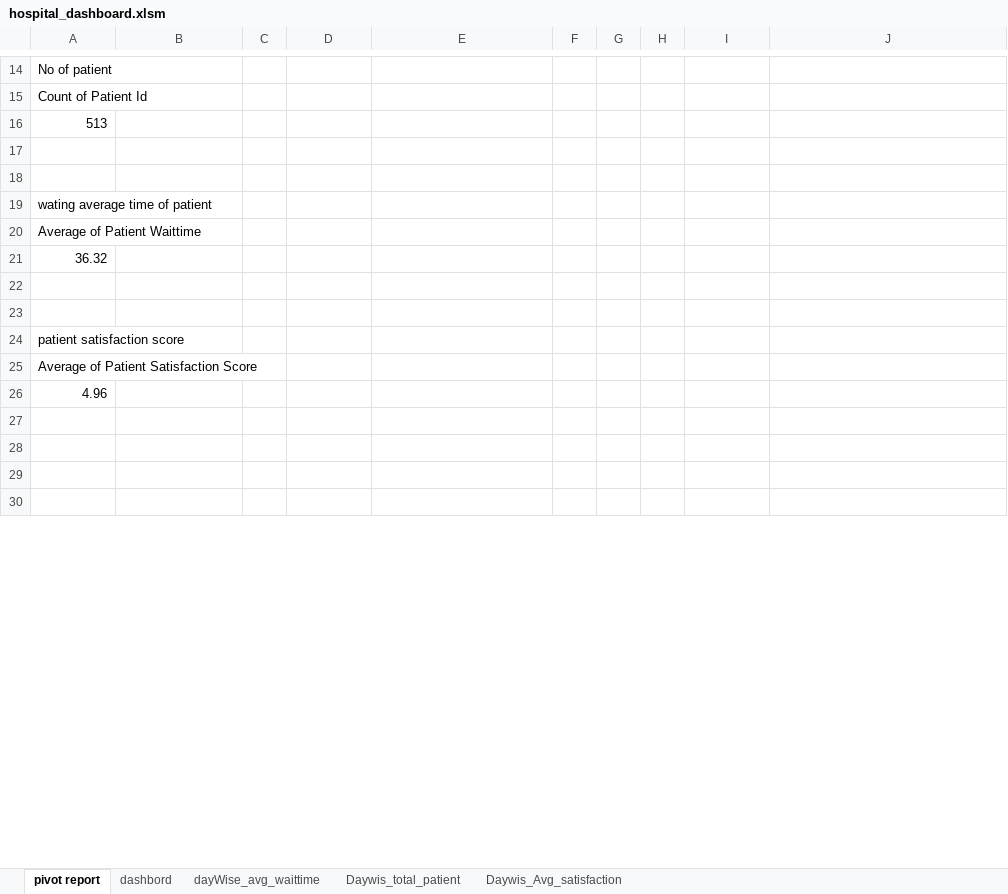
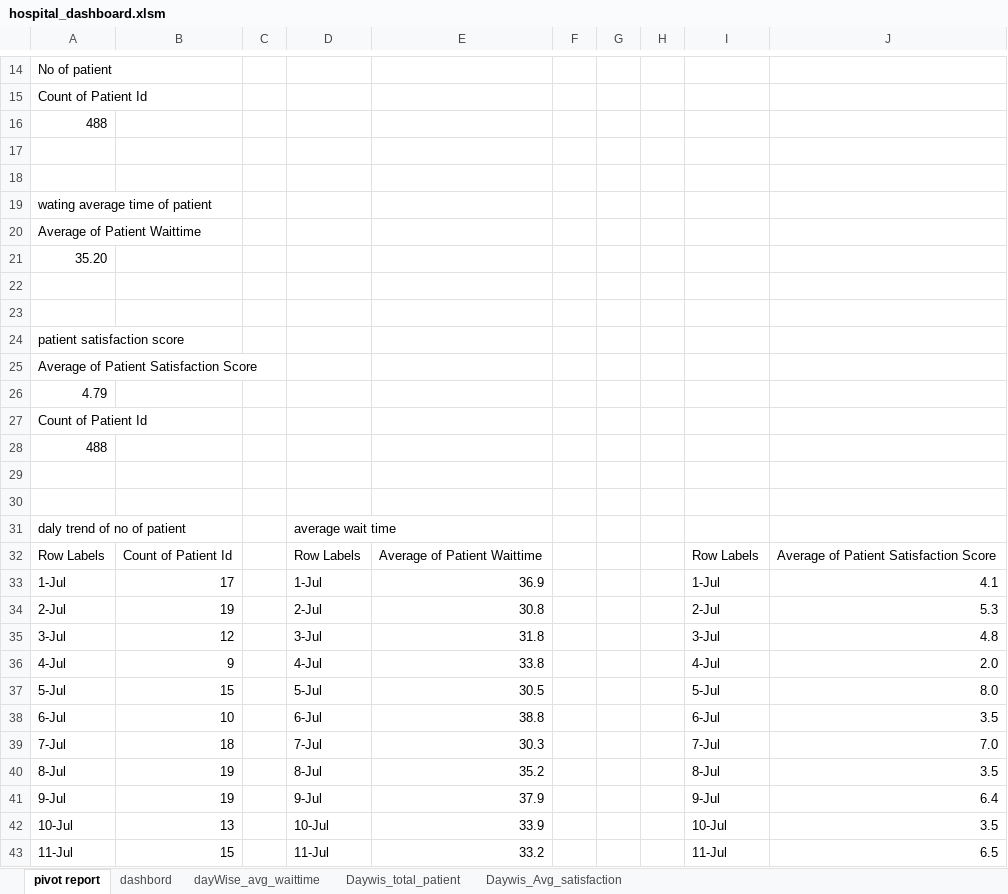
Before and after one commit to siddheshmestry2003/Hospital-emergency_room_dashboard, an Excel workbook: hospital_dashboard.xlsm, sheet pivot report, drawn as a sheet; only a part is shown, gaps mark what is left out; the shorter side is filled out with more unchanged rows; values as stored, in another font and other column widths than the file's, no borders; charts and pictures not drawn; the diff covers the shown part only; the diff names each change by its address in the sheet, - before the commit and + after, or states it on an @@ line.

Commit message:
modify dashboard

```diff
--- a/hospital_dashboard.xlsm (sheet pivot report)
+++ b/hospital_dashboard.xlsm (sheet pivot report)
-A16: 513
+A16: 488
-A21: 36.32
+A21: 35.20
-A26: 4.96
+A26: 4.79
+row 27: Count of Patient Id
+row 28: 488
+row 29: (empty)
+row 30: (empty)
+row 31: daly trend of no of patient |  |  | average wait time
+row 32: Row Labels | Count of Patient Id |  | Row Labels | Average of Patient Waittime |  |  |  | Row Labels | Average of Patient Satisfaction Score
+row 33: 1-Jul | 17 |  | 1-Jul | 36.9 |  |  |  | 1-Jul | 4.1
+row 34: 2-Jul | 19 |  | 2-Jul | 30.8 |  |  |  | 2-Jul | 5.3
+row 35: 3-Jul | 12 |  | 3-Jul | 31.8 |  |  |  | 3-Jul | 4.8
+row 36: 4-Jul | 9 |  | 4-Jul | 33.8 |  |  |  | 4-Jul | 2.0
+row 37: 5-Jul | 15 |  | 5-Jul | 30.5 |  |  |  | 5-Jul | 8.0
+row 38: 6-Jul | 10 |  | 6-Jul | 38.8 |  |  |  | 6-Jul | 3.5
+row 39: 7-Jul | 18 |  | 7-Jul | 30.3 |  |  |  | 7-Jul | 7.0
+row 40: 8-Jul | 19 |  | 8-Jul | 35.2 |  |  |  | 8-Jul | 3.5
+row 41: 9-Jul | 19 |  | 9-Jul | 37.9 |  |  |  | 9-Jul | 6.4
+row 42: 10-Jul | 13 |  | 10-Jul | 33.9 |  |  |  | 10-Jul | 3.5
+row 43: 11-Jul | 15 |  | 11-Jul | 33.2 |  |  |  | 11-Jul | 6.5
```
Also changed, not shown: 58 added rows, 13 removed rows and 131 edited cells elsewhere in this sheet, charts or pictures, 2 other files.
